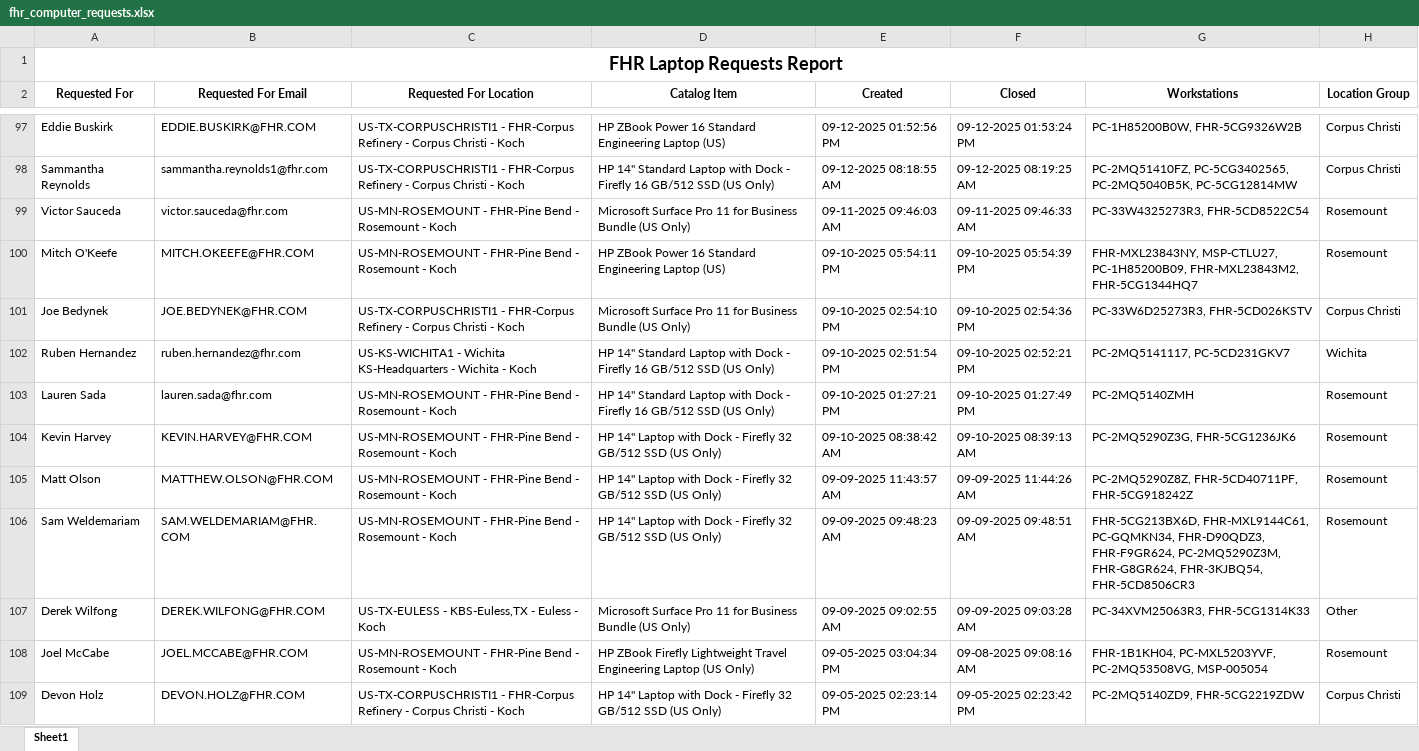
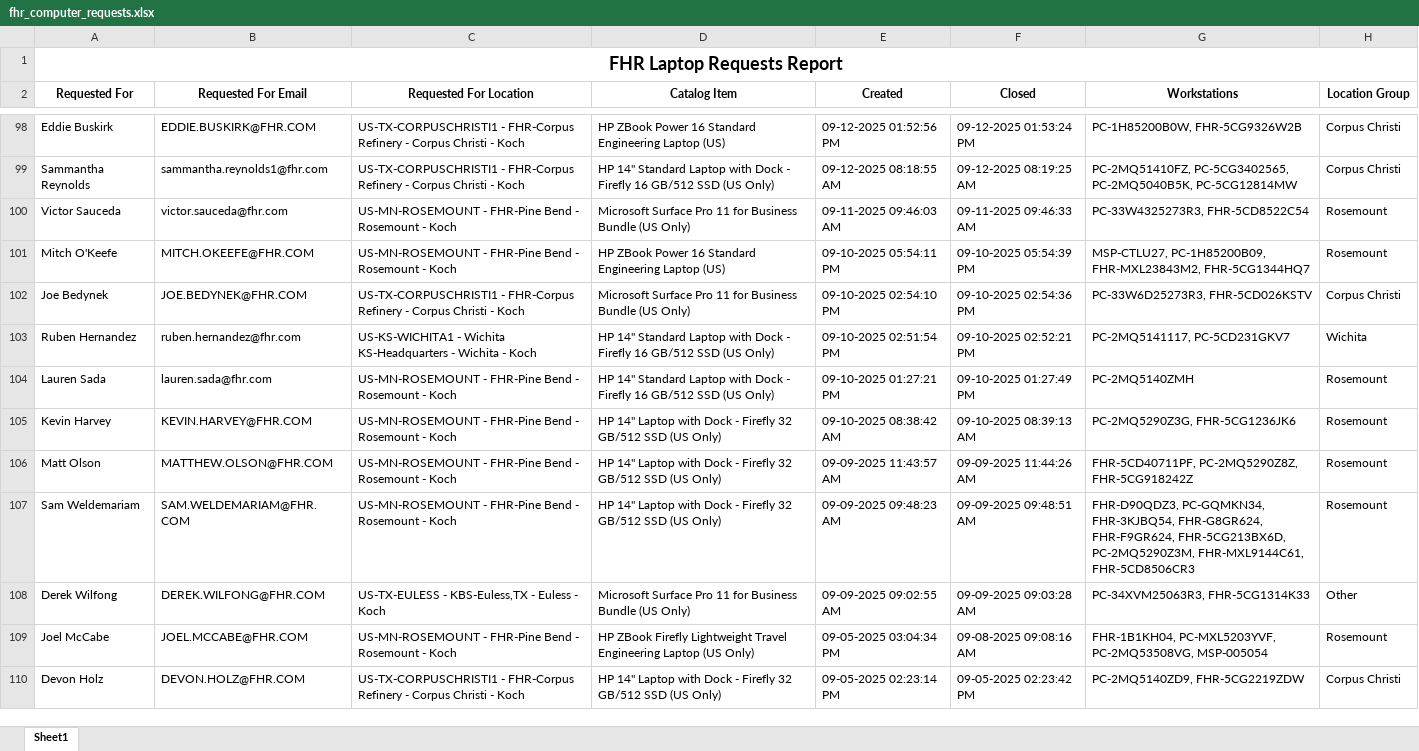
Before and after one commit to ellis-massey-FHR/fhr-device-audit, an Excel workbook: output/fhr_computer_requests.xlsx, sheet Sheet1, drawn as a sheet; only a part is shown, gaps mark what is left out; values as stored, in another font and other column widths than the file's, no borders; charts and pictures not drawn; addresses are those after the commit; the diff covers the shown part only; the diff names each change by its address in the sheet, - before the commit and + after, or states it on an @@ line.

```diff
--- a/output/fhr_computer_requests.xlsx (sheet Sheet1)
+++ b/output/fhr_computer_requests.xlsx (sheet Sheet1)
-G101 (Workstations): FHR-MXL23843NY, MSP-CTLU27, PC-1H85200B09,…
+G101 (Workstations): MSP-CTLU27, PC-1H85200B09,…
-G106 (Workstations): PC-2MQ5290Z8Z, FHR-5CD40711PF, FHR-5CG918242Z
+G106 (Workstations): FHR-5CD40711PF, PC-2MQ5290Z8Z, FHR-5CG918242Z
-G107 (Workstations): FHR-5CG213BX6D, FHR-MXL9144C61, PC-GQMKN34, FHR-D90QDZ3, FHR-F9GR624, PC-2MQ5290Z3M, FHR-G8GR624, FHR-3KJBQ54, FHR-5CD8506CR3
+G107 (Workstations): FHR-D90QDZ3, PC-GQMKN34, FHR-3KJBQ54, FHR-G8GR624, FHR-F9GR624, FHR-5CG213BX6D, PC-2MQ5290Z3M, FHR-MXL9144C61, FHR-5CD8506CR3
```
Also changed, not shown: 1 added row, 1 removed row and 23 edited cells elsewhere in this sheet, charts or pictures.
